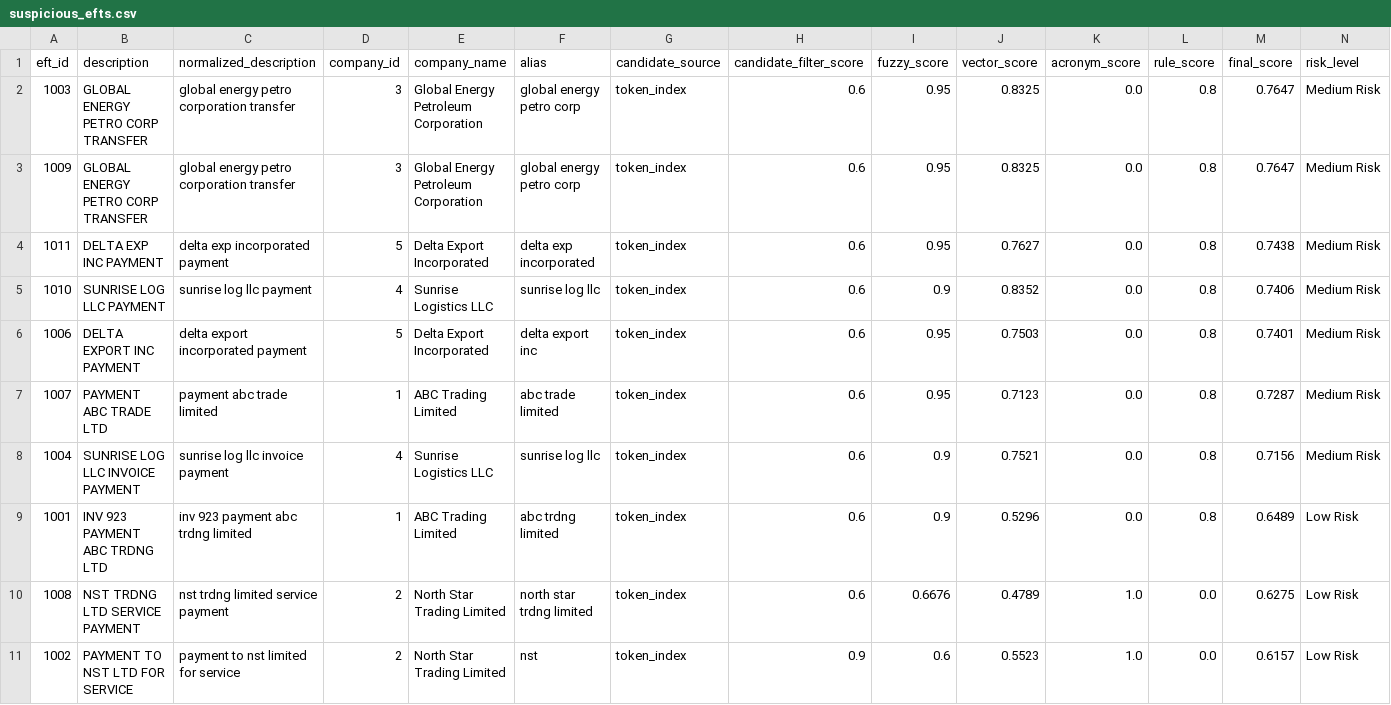
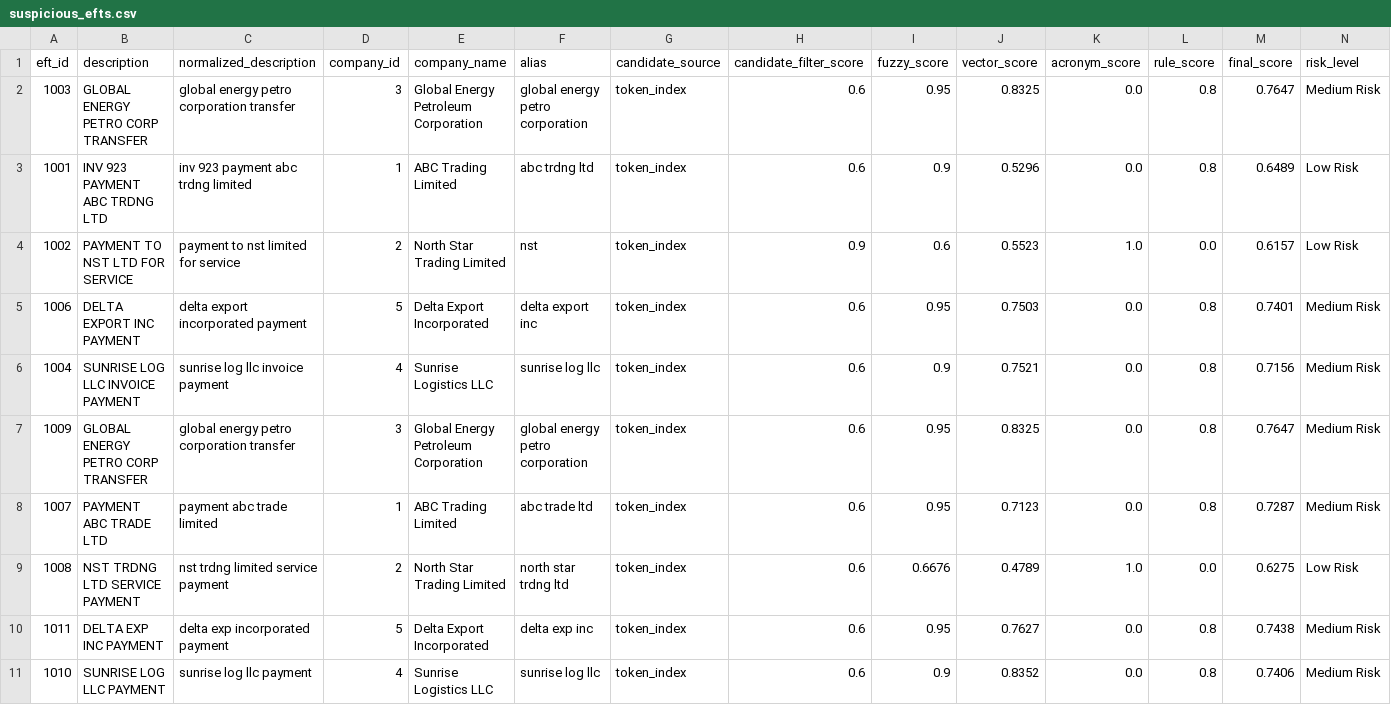
Before and after one commit to EfeCicekdagi/aml-entity-matching, a CSV file: outputs/suspicious_efts.csv, drawn as a sheet; only a part is shown; removed rows and columns are numbered as before the commit, all else as after; rows hold the shown columns only; the diff names each change by its address in the sheet, - before the commit and + after, or states it on an @@ line.

```diff
--- a/outputs/suspicious_efts.csv
+++ b/outputs/suspicious_efts.csv
-F2 (alias): global energy petro corp
+F2 (alias): global energy petro corporation
+row 3: 1001 | INV 923 PAYMENT ABC TRDNG LTD | inv 923 payment abc trdng limited | 1 | ABC Trading Limited | abc trdng ltd | token_index | 0.6 | 0.9 | 0.5296 | 0.0 | 0.8 | 0.6489 | Low Risk
@@ row 11 moved to row 4: 1002 @@
@@ row 6 moved to row 5: 1006 @@
@@ row 8 moved to row 6: 1004 @@
-F7 (alias): global energy petro corp
+F7 (alias): global energy petro corporation
+row 8: 1007 | PAYMENT ABC TRADE LTD | payment abc trade limited | 1 | ABC Trading Limited | abc trade ltd | token_index | 0.6 | 0.95 | 0.7123 | 0.0 | 0.8 | 0.7287 | Medium Risk
+row 9: 1008 | NST TRDNG LTD SERVICE PAYMENT | nst trdng limited service payment | 2 | North Star Trading Limited | north star trdng ltd | token_index | 0.6 | 0.6676 | 0.4789 | 1.0 | 0.0 | 0.6275 | Low Risk
-F10 (alias): delta exp incorporated
+F10 (alias): delta exp inc
-row 7: 1007 | PAYMENT ABC TRADE LTD | payment abc trade limited | 1 | ABC Trading Limited | abc trade limited | token_index | 0.6 | 0.95 | 0.7123 | 0.0 | 0.8 | 0.7287 | Medium Risk
-row 9: 1001 | INV 923 PAYMENT ABC TRDNG LTD | inv 923 payment abc trdng limited | 1 | ABC Trading Limited | abc trdng limited | token_index | 0.6 | 0.9 | 0.5296 | 0.0 | 0.8 | 0.6489 | Low Risk
-row 10: 1008 | NST TRDNG LTD SERVICE PAYMENT | nst trdng limited service payment | 2 | North Star Trading Limited | north star trdng limited | token_index | 0.6 | 0.6676 | 0.4789 | 1.0 | 0.0 | 0.6275 | Low Risk
```
Also changed, not shown: outputs/best_matches.csv, outputs/results.csv, 1 other file.
